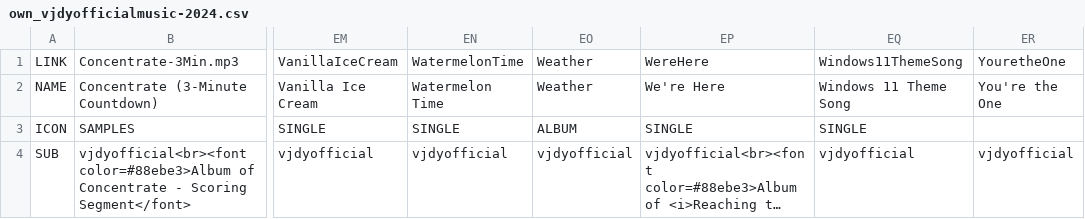
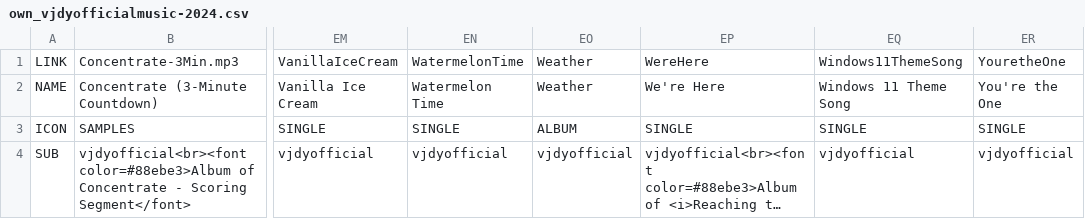
Before and after one commit to vjdyofficial/MusicStore, a CSV file: ContentLists_vjdyofficial-music/own_vjdyofficialmusic-2024.csv, drawn as a sheet; only a part is shown, gaps mark what is left out; long unchanged cells end in …; the diff names each change by its address in the sheet, - before the commit and + after, or states it on an @@ line.

Commit message:
new music out

```diff
--- a/ContentLists_vjdyofficial-music/own_vjdyofficialmusic-2024.csv
+++ b/ContentLists_vjdyofficial-music/own_vjdyofficialmusic-2024.csv
-ER3: (empty)
+ER3: SINGLE
```
